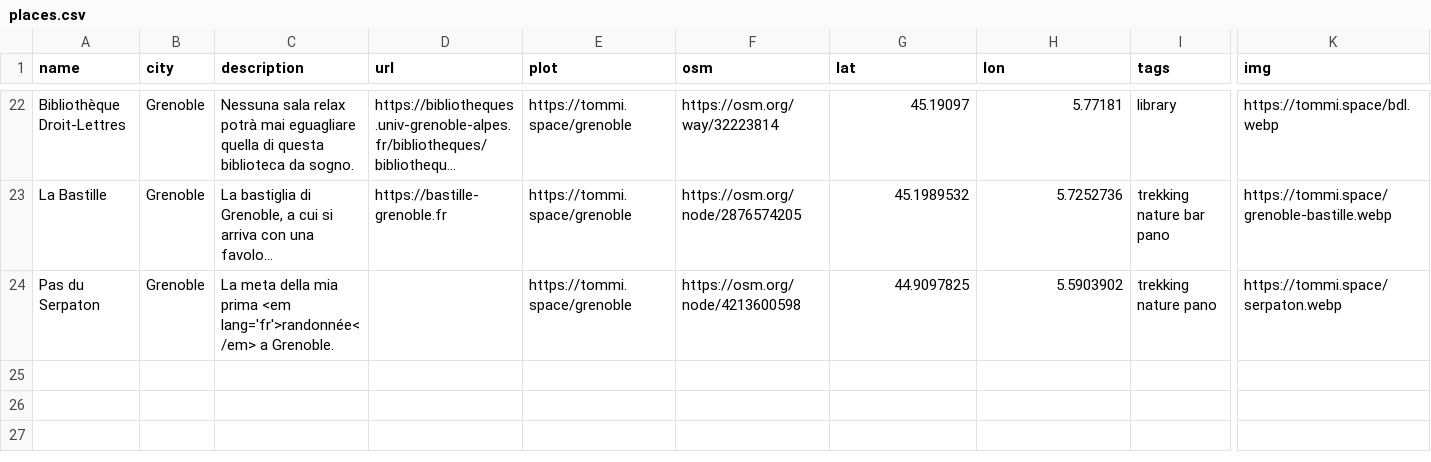
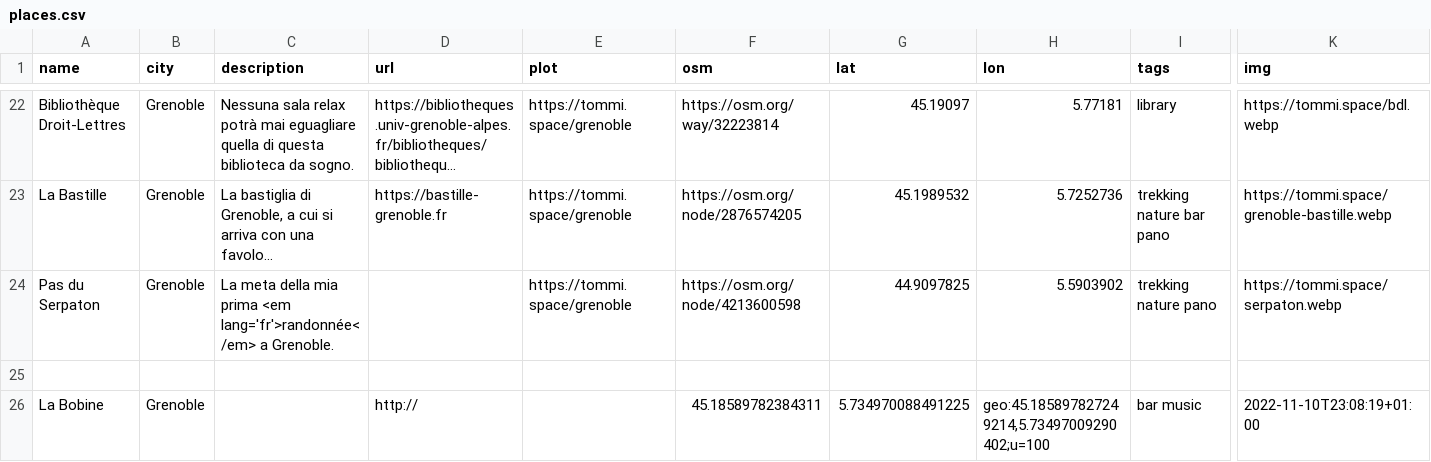
Before and after one commit to xplosionmind/tommi.space, a CSV file: data/places.csv, drawn as a sheet; only a part is shown, gaps mark what is left out; long unchanged cells end in …; rows hold the shown columns only; the diff names each change by its address in the sheet, - before the commit and + after, or states it on an @@ line.

Commit message:
added a place

```diff
--- a/data/places.csv
+++ b/data/places.csv
+row 25: (empty)
+row 26: La Bobine | Grenoble |  | http:// |  | 45.18589782384311 | 5.734970088491225 | geo:45.185897827249214,5.73497009290402;u=100 | bar music | 2022-11-10T23:08:19+01:00
```
